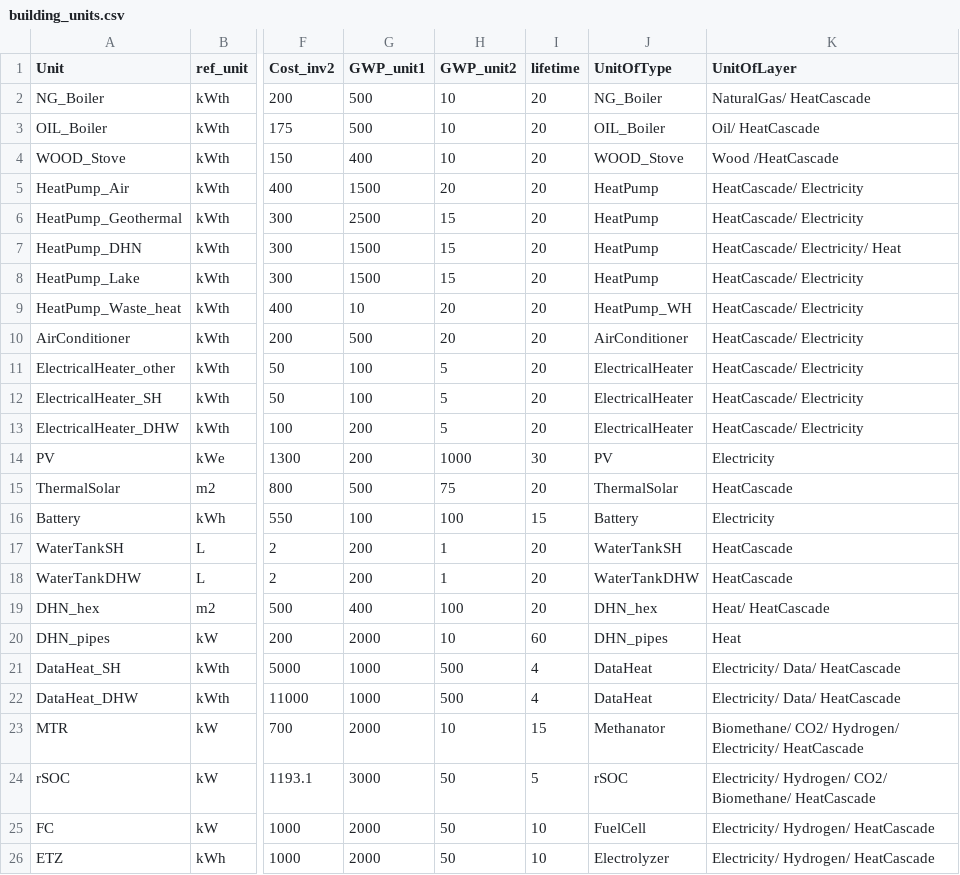
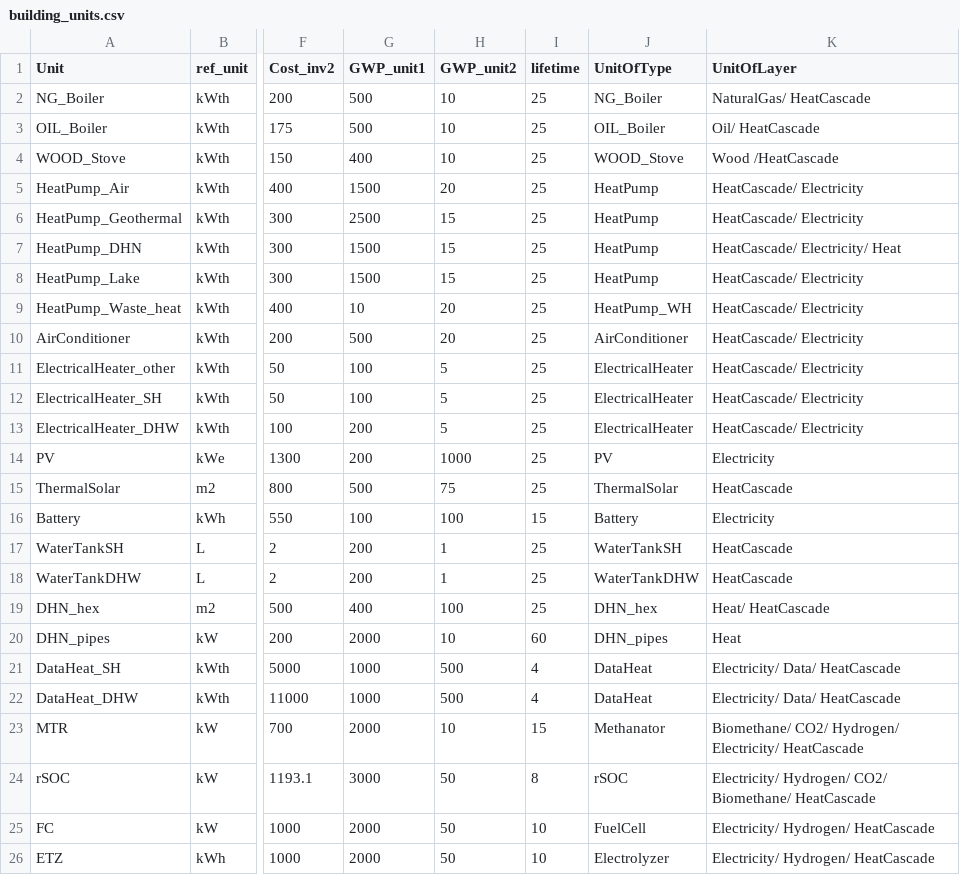
Before and after one commit to IPESE/REHO, a CSV file: reho/data/infrastructure/building_units.csv, drawn as a sheet; only a part is shown, gaps mark what is left out; the diff names each change by its address in the sheet, - before the commit and + after, or states it on an @@ line.

```diff
--- a/reho/data/infrastructure/building_units.csv
+++ b/reho/data/infrastructure/building_units.csv
-I2:I13 (lifetime): 20
+I2:I13 (lifetime): 25
-I14 (lifetime): 30
+I14 (lifetime): 25
-I15 (lifetime): 20
+I15 (lifetime): 25
-I17:I19 (lifetime): 20
+I17:I19 (lifetime): 25
-I24 (lifetime): 5
+I24 (lifetime): 8
```
Also changed, not shown: reho/data/infrastructure/building_units_IP.csv, reho/data/infrastructure/district_units.csv, 11 other files.
